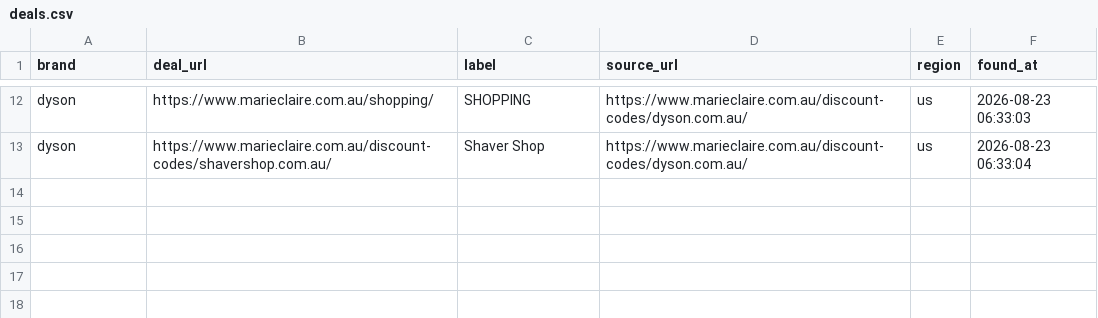
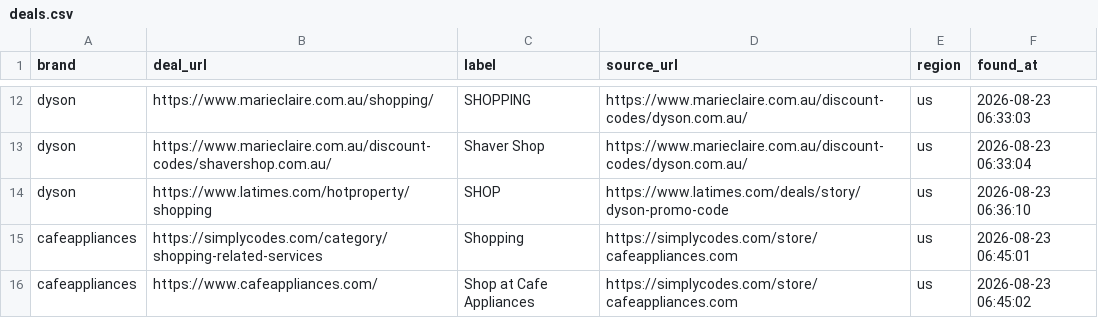
Before and after one commit to farrukhan11/couponScrapper, a CSV file: deals.csv, drawn as a sheet; only a part is shown, gaps mark what is left out.

Commit message:
feat: add Nike scraping URLs, new scraper test utility, and update deals and results datasets

```diff
--- a/deals.csv
+++ b/deals.csv
@@ -13 +13,4 @@ dyson,https://www.marieclaire.com.au/shopping/,SHOPPING,https://www.marieclaire.
 dyson,https://www.marieclaire.com.au/discount-codes/shavershop.com.au/,Shaver Shop,https://www.marieclaire.com.au/discount-codes/dyson.com.au/,us,2026-08-23 06:33:04
+dyson,https://www.latimes.com/hotproperty/shopping,SHOP,https://www.latimes.com/deals/story/dyson-promo-code,us,2026-08-23 06:36:10
+cafeappliances,https://simplycodes.com/category/shopping-related-services,Shopping,https://simplycodes.com/store/cafeappliances.com,us,2026-08-23 06:45:01
+cafeappliances,https://www.cafeappliances.com/,Shop at Cafe Appliances,https://simplycodes.com/store/cafeappliances.com,us,2026-08-23 06:45:02
```
Also changed, not shown: results.csv, urls.csv, 1 other file.
